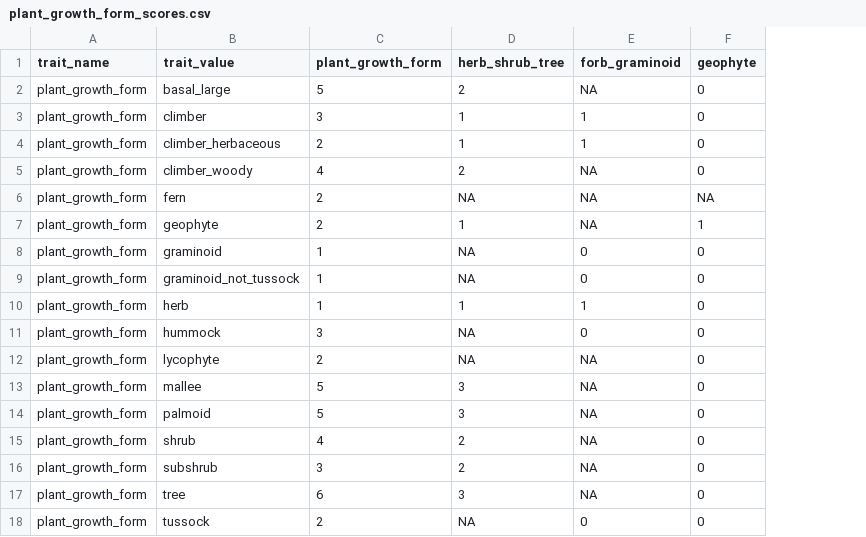
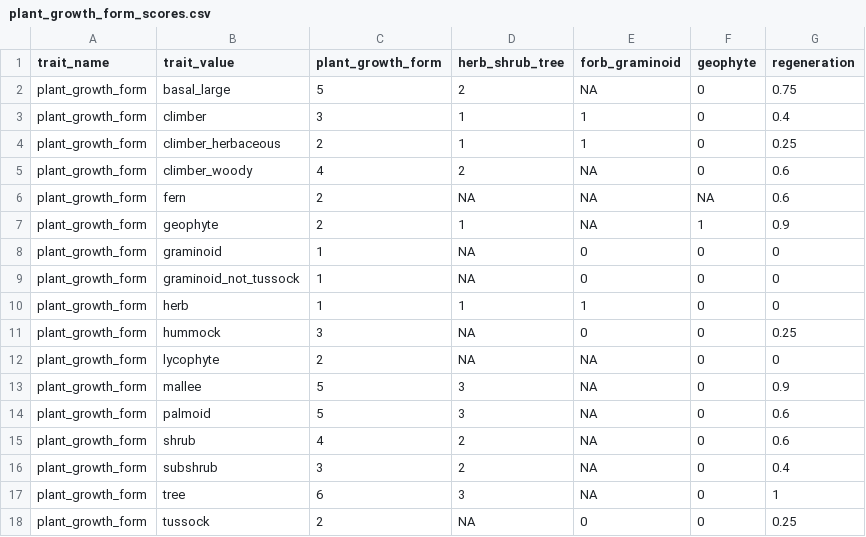
Before and after one commit to traitecoevo/threatened_species_traits, a CSV file: data_extras/plant_growth_form_scores.csv, drawn as a sheet; the diff names each change by its address in the sheet, - before the commit and + after, or states it on an @@ line.

Commit message:
Update plant_growth_form_scores.csv

```diff
--- a/data_extras/plant_growth_form_scores.csv
+++ b/data_extras/plant_growth_form_scores.csv
+column G (regeneration), rows 2-18: 0.75 | 0.4 | 0.25 | 0.6 | 0.6 | 0.9 | 0 | 0 | 0 | 0.25 | 0 | 0.9 | 0.6 | 0.6 | 0.4 | 1 | 0.25
```
